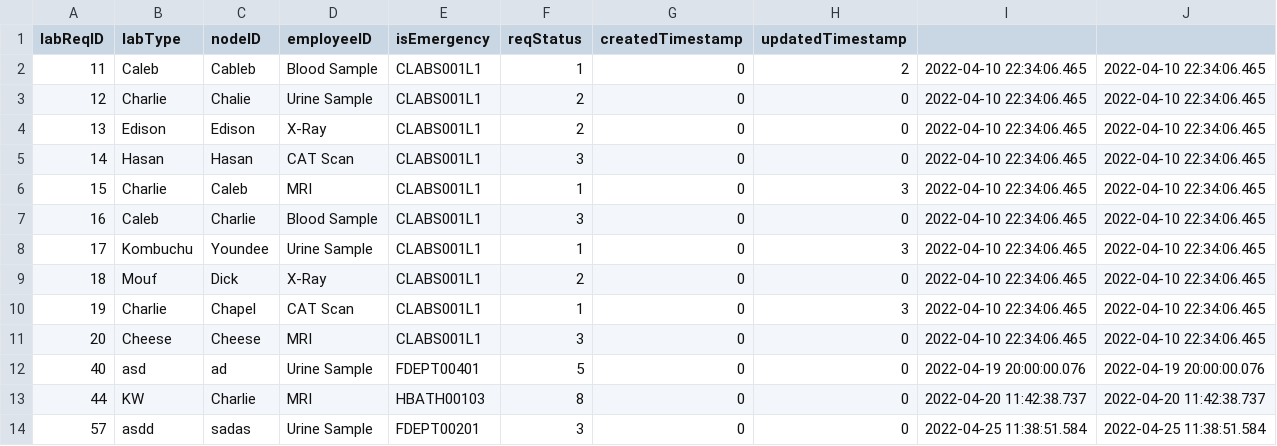
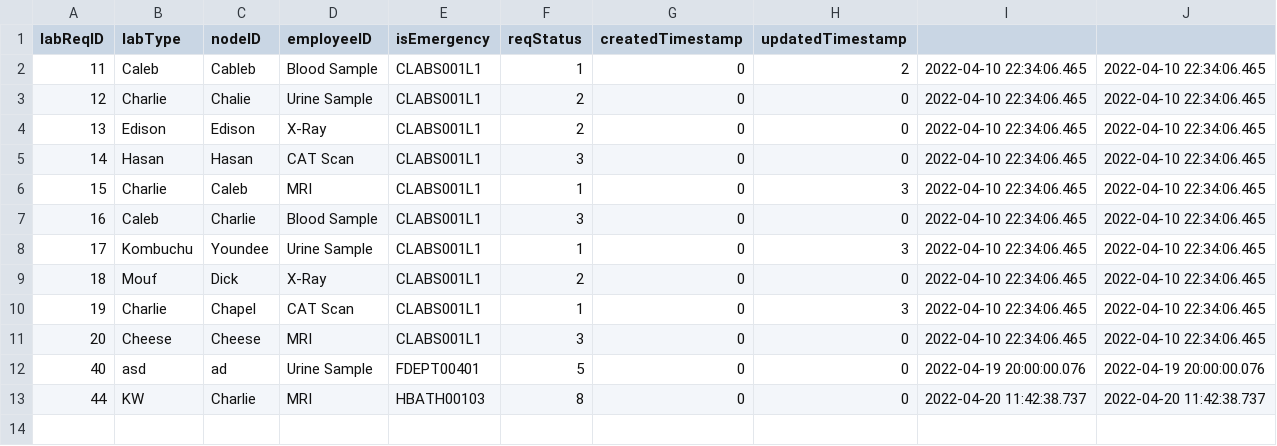
Before and after one commit to cscopetski/CS3733-D-Term-Team-W-Application, a CSV file: wApplication/CSVs/LabRequests.csv, drawn as a sheet.

```diff
--- a/wApplication/CSVs/LabRequests.csv
+++ b/wApplication/CSVs/LabRequests.csv
@@ -13,2 +13 @@ labReqID,labType,nodeID,employeeID,isEmergency,reqStatus,createdTimestamp,update
 44,KW,Charlie,MRI,HBATH00103,8,0,0,2022-04-20 11:42:38.737,2022-04-20 11:42:38.737
-57,asdd,sadas,Urine Sample,FDEPT00201,3,0,0,2022-04-25 11:38:51.584,2022-04-25 11:38:51.584
```
Also changed, not shown: wApplication/CSVs/SecurityRequest.csv, 2 other files.
